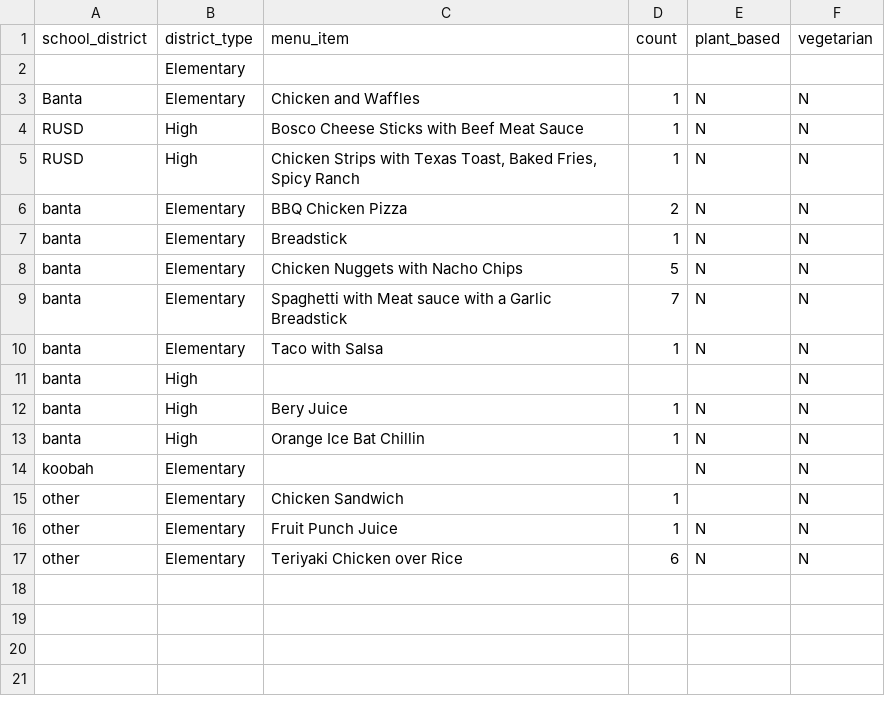
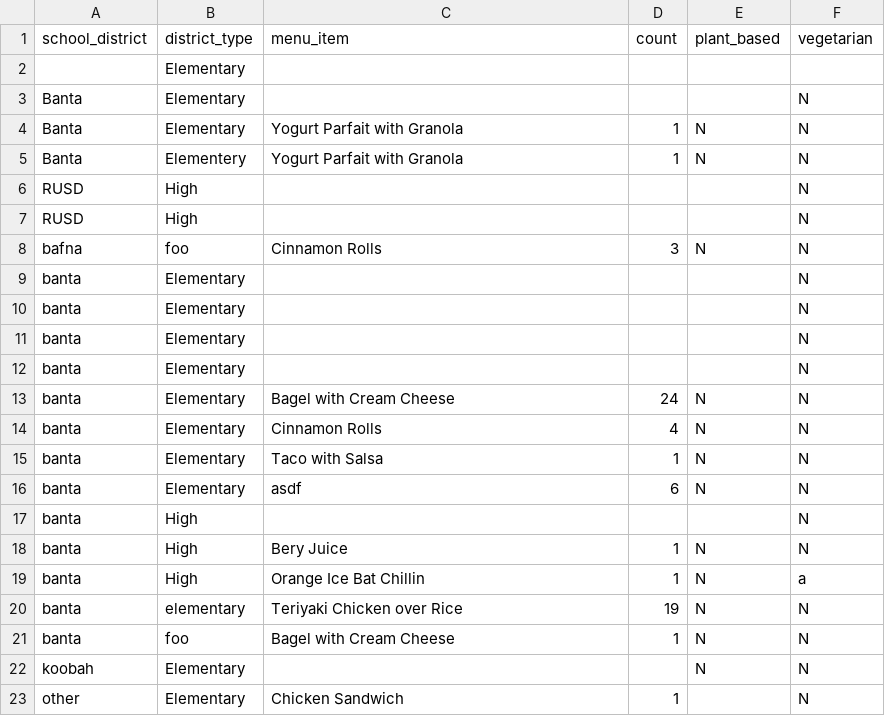
Before and after one commit to LiterallyUniqueLogin/MenuDataCollectionTool, a CSV file: foo.csv, drawn as a sheet; only a part is shown; the shorter side is filled out with more unchanged rows.

Commit message:
Get undo/redo working for item insertion

```diff
--- a/foo.csv
+++ b/foo.csv
@@ -2,13 +2,21 @@ school_district,district_type,menu_item,count,plant_based,vegetarian
 "",Elementary,"",,"",""
-Banta,Elementary,Chicken and Waffles,1,N,N
-RUSD,High,Bosco Cheese Sticks with Beef Meat Sauce,1,N,N
-RUSD,High,"Chicken Strips with Texas Toast, Baked Fries, Spicy Ranch",1,N,N
-banta,Elementary,BBQ Chicken Pizza,2,N,N
-banta,Elementary,Breadstick,1,N,N
-banta,Elementary,Chicken Nuggets with Nacho Chips,5,N,N
-banta,Elementary,Spaghetti with Meat sauce with a Garlic Breadstick,7,N,N
+Banta,Elementary,"",,"",N
+Banta,Elementary,Yogurt Parfait with Granola,1,N,N
+Banta,Elementery,Yogurt Parfait with Granola,1,N,N
+RUSD,High,"",,"",N
+RUSD,High,"",,"",N
+bafna,foo,Cinnamon Rolls,3,N,N
+banta,Elementary,"",,"",N
+banta,Elementary,"",,"",N
+banta,Elementary,"",,"",N
+banta,Elementary,"",,"",N
+banta,Elementary,Bagel with Cream Cheese,24,N,N
+banta,Elementary,Cinnamon Rolls,4,N,N
 banta,Elementary,Taco with Salsa,1,N,N
+banta,Elementary,asdf,6,N,N
 banta,High,"",,"",N
 banta,High,Bery Juice,1,N,N
-banta,High,Orange Ice Bat Chillin,1,N,N
+banta,High,Orange Ice Bat Chillin,1,N,a
+banta,elementary,Teriyaki Chicken over Rice,19,N,N
+banta,foo,Bagel with Cream Cheese,1,N,N
 koobah,Elementary,"",,N,N
```
Also changed, not shown: 1 other file.
